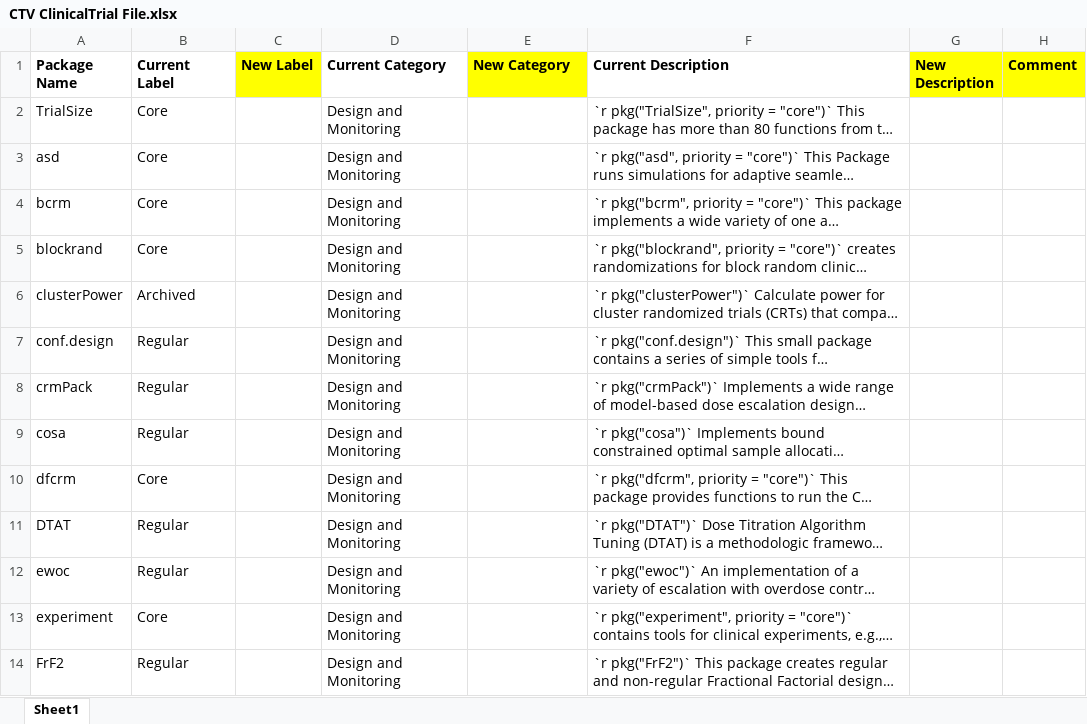
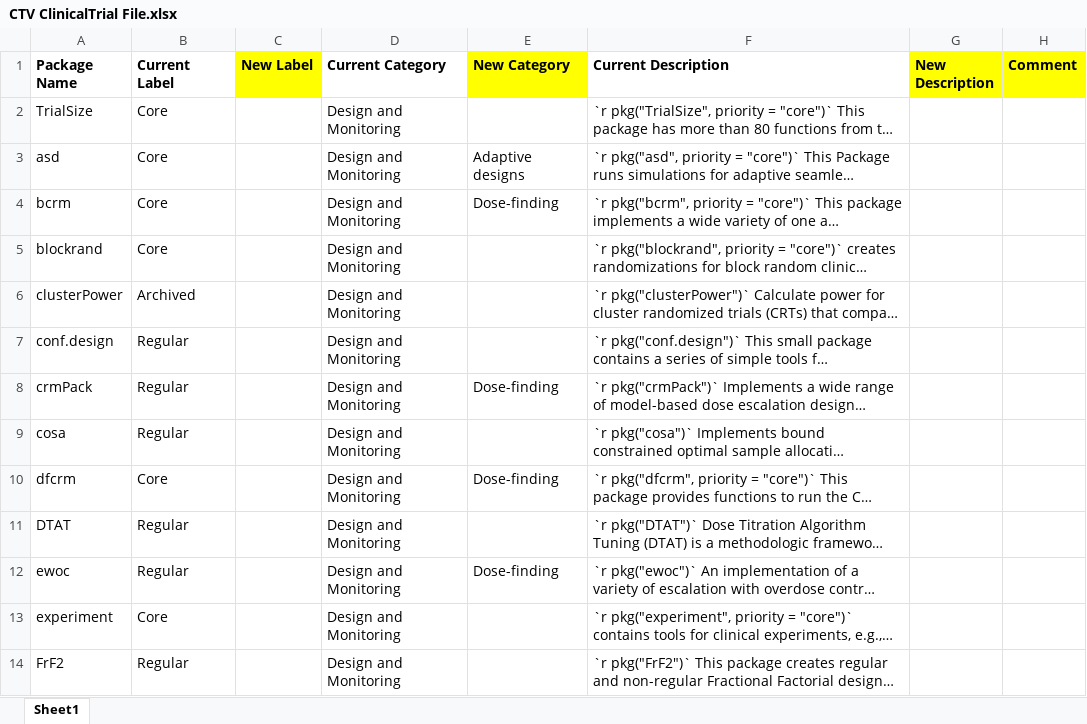
Before and after one commit to ya-wang-git/CRAN-task-view-ClinicalTrials, an Excel workbook: doc/CTV ClinicalTrial File.xlsx, sheet Sheet1, drawn as a sheet; only a part is shown; long unchanged cells end in …; values as stored, in another font and other column widths than the file's, no borders; charts and pictures not drawn; the diff covers the shown part only; the diff names each change by its address in the sheet, - before the commit and + after, or states it on an @@ line.

```diff
--- a/doc/CTV ClinicalTrial File.xlsx (sheet Sheet1)
+++ b/doc/CTV ClinicalTrial File.xlsx (sheet Sheet1)
-E3 (New Category): (empty)
+E3 (New Category): Adaptive designs
-E4 (New Category): (empty)
+E4 (New Category): Dose-finding
-E8 (New Category): (empty)
+E8 (New Category): Dose-finding
-E10 (New Category): (empty)
+E10 (New Category): Dose-finding
-E12 (New Category): (empty)
+E12 (New Category): Dose-finding
```
Also changed, not shown: 28 added rows and 6 edited cells elsewhere in this sheet, charts or pictures.
